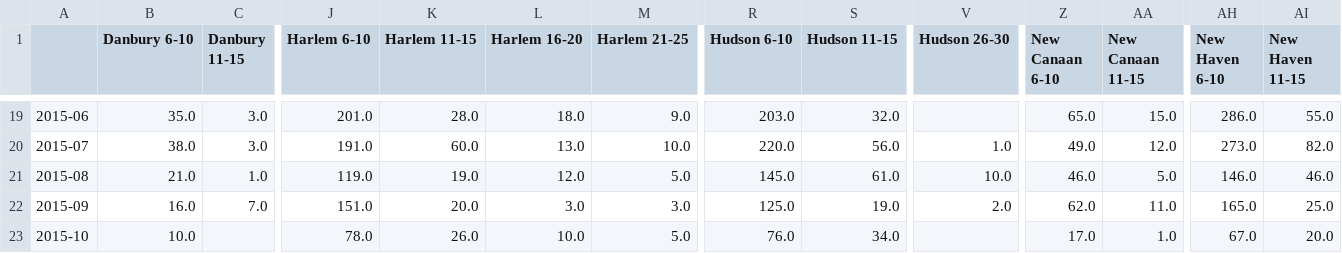
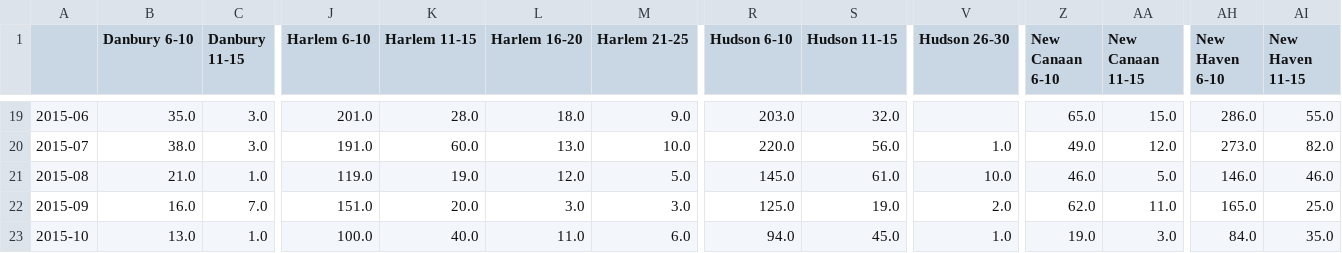
Before and after one commit to brady015/MNR_LIRR_DELAYS, a CSV file: MNR/MNR_Delayed_Canceled_Trains.csv, drawn as a sheet; only a part is shown, gaps mark what is left out; the diff covers the shown part only; the diff names each change by its address in the sheet, - before the commit and + after, or states it on an @@ line.

```diff
--- a/MNR/MNR_Delayed_Canceled_Trains.csv
+++ b/MNR/MNR_Delayed_Canceled_Trains.csv
-B23 (Danbury 6-10): 10.0
+B23 (Danbury 6-10): 13.0
-C23 (Danbury 11-15): (empty)
+C23 (Danbury 11-15): 1.0
-J23 (Harlem 6-10): 78.0
+J23 (Harlem 6-10): 100.0
-K23 (Harlem 11-15): 26.0
+K23 (Harlem 11-15): 40.0
-L23 (Harlem 16-20): 10.0
+L23 (Harlem 16-20): 11.0
-M23 (Harlem 21-25): 5.0
+M23 (Harlem 21-25): 6.0
-R23 (Hudson 6-10): 76.0
+R23 (Hudson 6-10): 94.0
-S23 (Hudson 11-15): 34.0
+S23 (Hudson 11-15): 45.0
-V23 (Hudson 26-30): (empty)
+V23 (Hudson 26-30): 1.0
-Z23 (New Canaan 6-10): 17.0
+Z23 (New Canaan 6-10): 19.0
-AA23 (New Canaan 11-15): 1.0
+AA23 (New Canaan 11-15): 3.0
-AH23 (New Haven 6-10): 67.0
+AH23 (New Haven 6-10): 84.0
-AI23 (New Haven 11-15): 20.0
+AI23 (New Haven 11-15): 35.0
```
Also changed, not shown: 3 edited cells elsewhere in this file, raw_data/MNR.csv, 1 other file.
